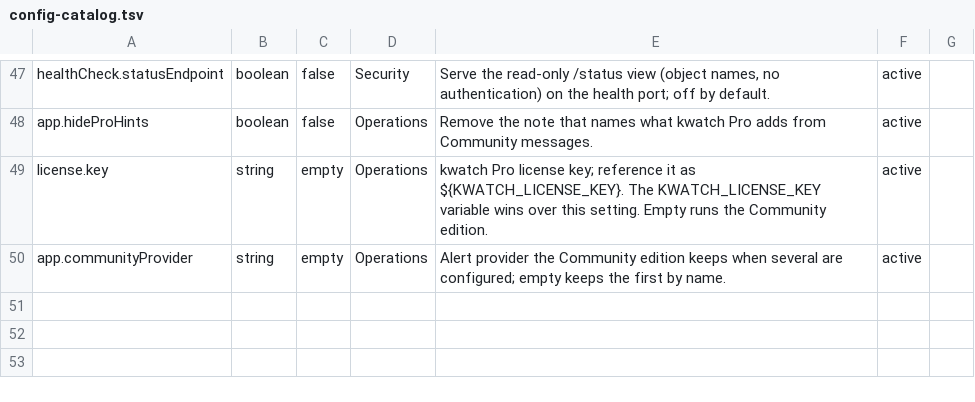
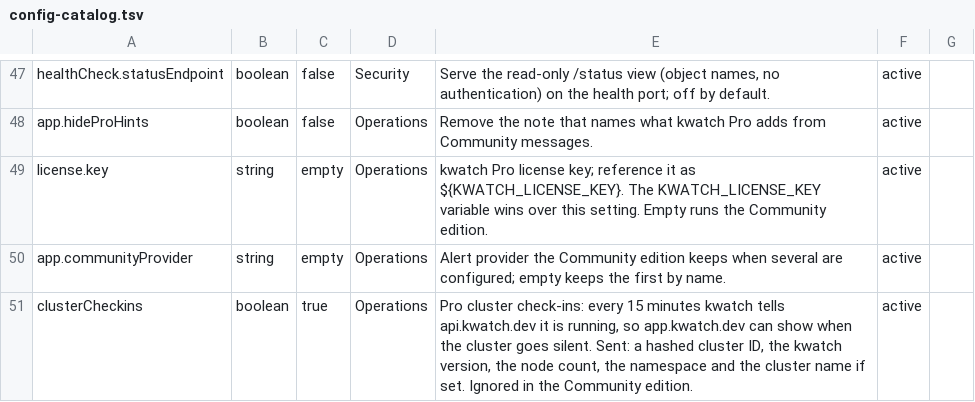
Before and after one commit to abahmed/kwatch, a TSV file: deploy/config-catalog.tsv, drawn as a sheet; only a part is shown, gaps mark what is left out; the diff names each change by its address in the sheet, - before the commit and + after, or states it on an @@ line.

Commit message:
Add Pro cluster check-ins; drop the HA claim for standbys
Pro clusters check in with POST /license/ping every 30 minutes while
monitoring is ready, signed with the instance key like a renewal, and
send the namespace and cluster name. A graceful shutdown sends a
best-effort state stopping check-in within two seconds. 401, 403 and
409 pause check-ins until the license changes; 429 honours
Retry-After. clusterCheckins (default true, also in KwatchConfig)
turns them off, which the server hears once as checkins false.
Community never checks in.

test-alert --provider ? lists the configured providers for the
installer. The standby log no longer says high availability needs
Pro: kwatch runs one pod in every edition.

```diff
--- a/deploy/config-catalog.tsv
+++ b/deploy/config-catalog.tsv
+row 51: clusterCheckins | boolean | true | Operations | Pro cluster check-ins: every 15 minutes kwatch tells api.kwatch.dev it is running, so app.kwatch.dev can show when the cluster goes silent. Sent: a hashed cluster ID, the kwatch version, the node count, the namespace and the cluster name if set. Ignored in the Community edition. | active
```
Also changed, not shown: deploy/config-catalog.meta.tsv, 20 other files.
